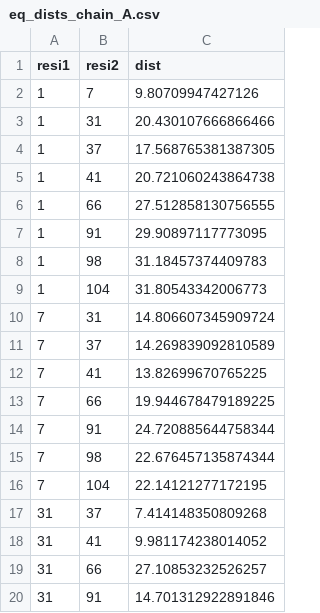
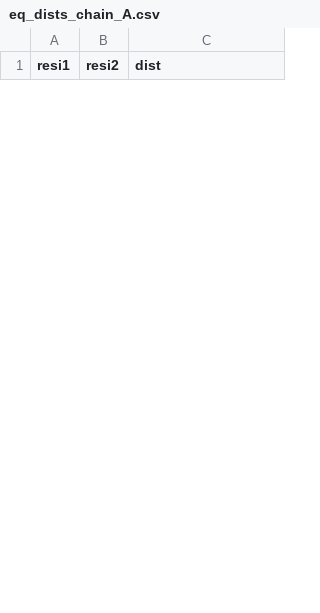
Before and after one commit to ayushraina2028/IMPROVISeD, a CSV file: Codes/crosslinks/lcn2CLs/eq_dists_chain_A.csv, drawn as a sheet; only a part is shown; the diff covers the shown part only.

```diff
--- a/Codes/crosslinks/lcn2CLs/eq_dists_chain_A.csv
+++ b/Codes/crosslinks/lcn2CLs/eq_dists_chain_A.csv
@@ -1,20 +1 @@
 resi1,resi2,dist
-1,7,9.80709947427126
-1,31,20.430107666866466
-1,37,17.568765381387305
-1,41,20.721060243864738
-1,66,27.512858130756555
-1,91,29.90897117773095
-1,98,31.18457374409783
-1,104,31.80543342006773
-7,31,14.806607345909724
-7,37,14.269839092810589
-7,41,13.82699670765225
-7,66,19.944678479189225
-7,91,24.720885644758344
-7,98,22.676457135874344
-7,104,22.14121277172195
-31,37,7.414148350809268
-31,41,9.981174238014052
-31,66,27.10853232526257
-31,91,14.701312922891846
```
Also changed, not shown: 21 added rows and 17 removed rows elsewhere in this file, Codes/LocalizationBamdev/1dfjResult/Y_30.csv, Codes/LocalizationBamdev/mmp9Result/Y_30.csv, 33 other files.
